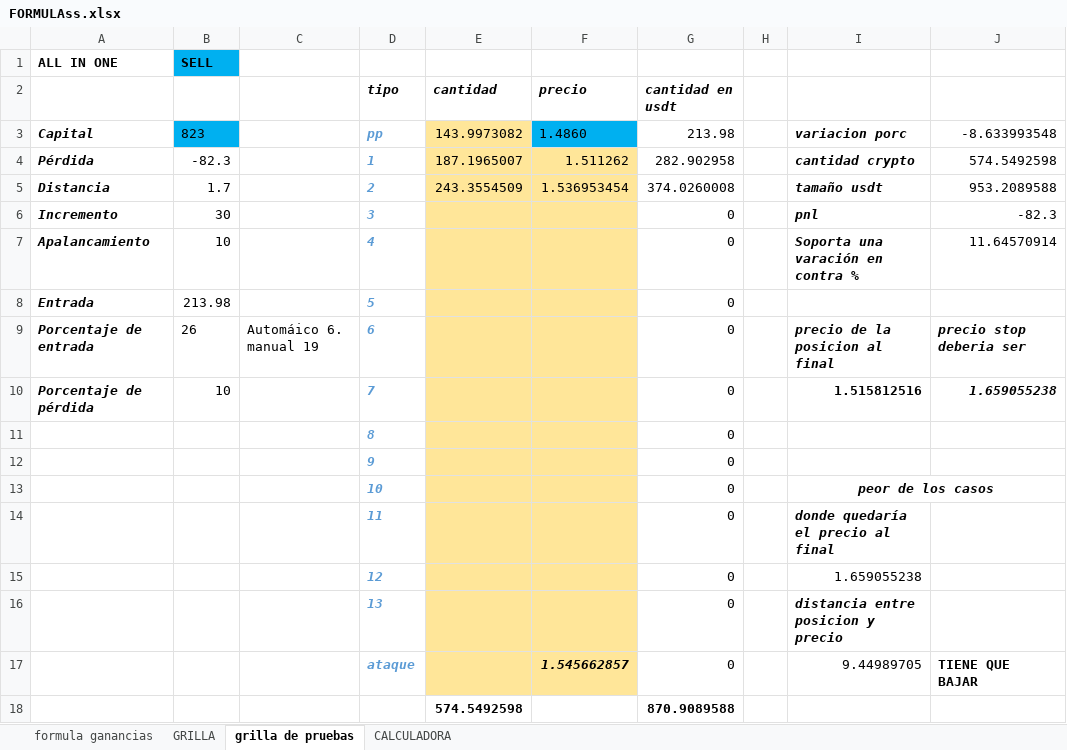
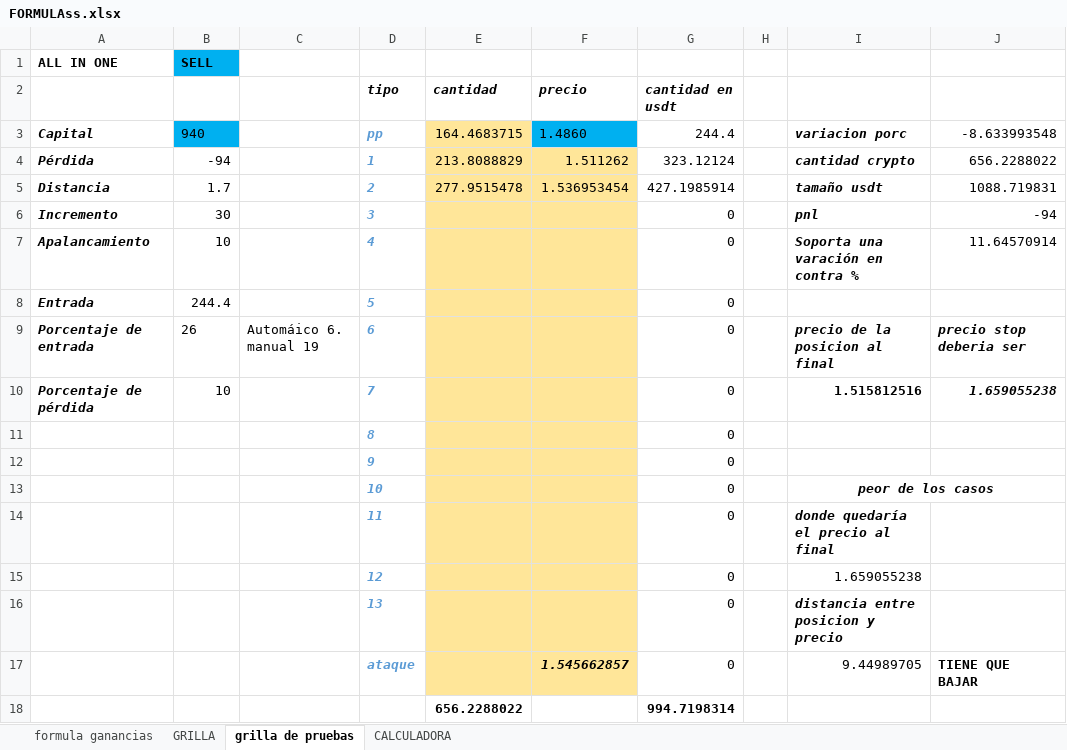
Before and after one commit to luisgomezzz/luchocrypto, an Excel workbook: old/FORMULAss.xlsx, sheet grilla de pruebas, drawn as a sheet; values as stored, in another font and other column widths than the file's, no borders; conditional formats not drawn; removed rows and columns are numbered as before the commit, all else as after; the diff names each change by its address in the sheet, - before the commit and + after, or states it on an @@ line.

```diff
--- a/old/FORMULAss.xlsx (sheet grilla de pruebas)
+++ b/old/FORMULAss.xlsx (sheet grilla de pruebas)
-B3: 823
+B3: 940
-E3 (cantidad): 143.9973082
+E3 (cantidad): 164.4683715
-G3 (cantidad en usdt): 213.98
+G3 (cantidad en usdt): 244.4
-B4: -82.3
+B4: -94
-E4 (cantidad): 187.1965007
+E4 (cantidad): 213.8088829
-G4 (cantidad en usdt): 282.902958
+G4 (cantidad en usdt): 323.12124
-J4: 574.5492598
+J4: 656.2288022
-E5 (cantidad): 243.3554509
+E5 (cantidad): 277.9515478
-G5 (cantidad en usdt): 374.0260008
+G5 (cantidad en usdt): 427.1985914
-J5: 953.2089588
+J5: 1088.719831
-J6: -82.3
+J6: -94
-B8: 213.98
+B8: 244.4
-row 18:  |  |  |  | 574.5492598 |  | 870.9089588
+row 18:  |  |  |  | 656.2288022 |  | 994.7198314
```
Also changed, not shown: sheet CALCULADORA, sheet formula ganancias, hidden cells, 1 other file.
